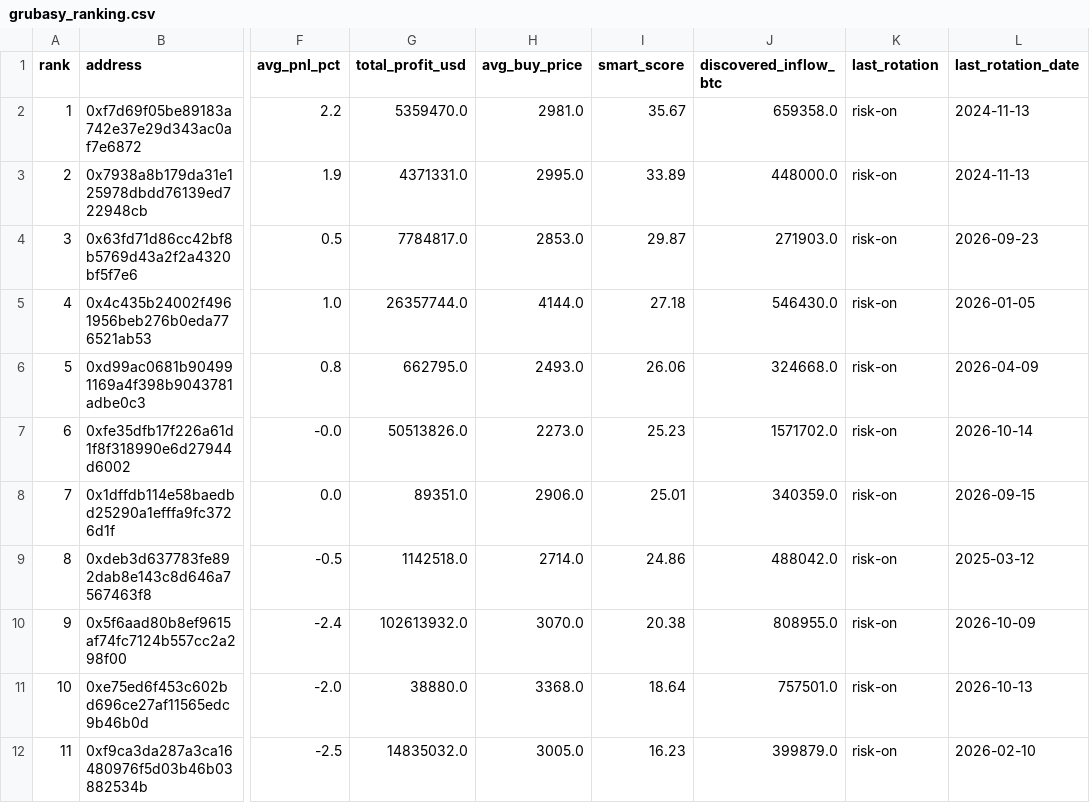
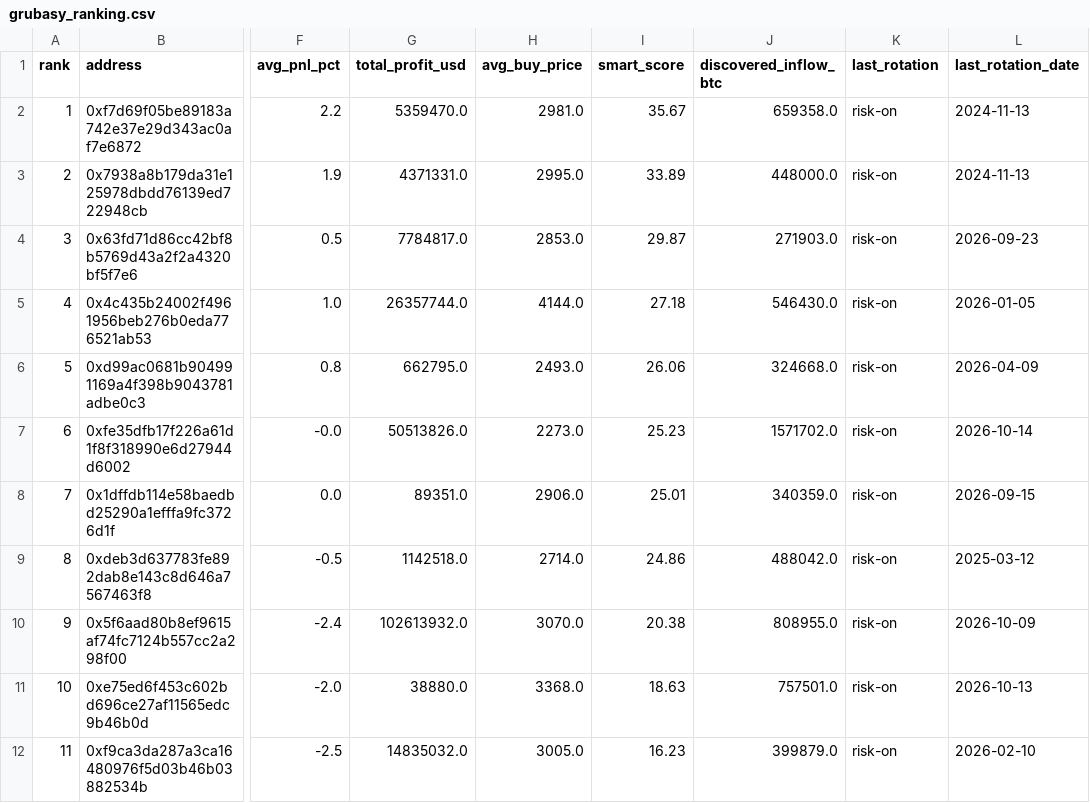
Before and after one commit to nierozgarniety/grubasy-tracker, a CSV file: grubasy_ranking.csv, drawn as a sheet; only a part is shown, gaps mark what is left out; the diff names each change by its address in the sheet, - before the commit and + after, or states it on an @@ line.

Commit message:
Update 2026-10-15 08:51 UTC

```diff
--- a/grubasy_ranking.csv
+++ b/grubasy_ranking.csv
-I11 (smart_score): 18.64
+I11 (smart_score): 18.63
```
